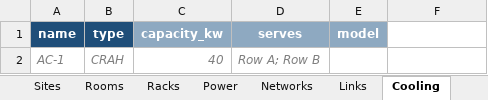
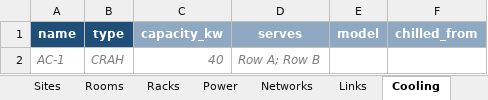
Before and after one commit to lida0407/rack-density-site, an Excel workbook: public/dc/downloads/dc-import-template.xlsx, sheet Cooling, drawn as a sheet; values as stored, in another font and other column widths than the file's, no borders; the diff names each change by its address in the sheet, - before the commit and + after, or states it on an @@ line.

```diff
--- a/public/dc/downloads/dc-import-template.xlsx (sheet Cooling)
+++ b/public/dc/downloads/dc-import-template.xlsx (sheet Cooling)
-F1: (empty)
+F1: chilled_from
-F1 fill: none
+F1 fill: #8EA9C1
```
Also changed, not shown: sheet Racks, sheet Start here, other sheet tabs, 8 other files.
